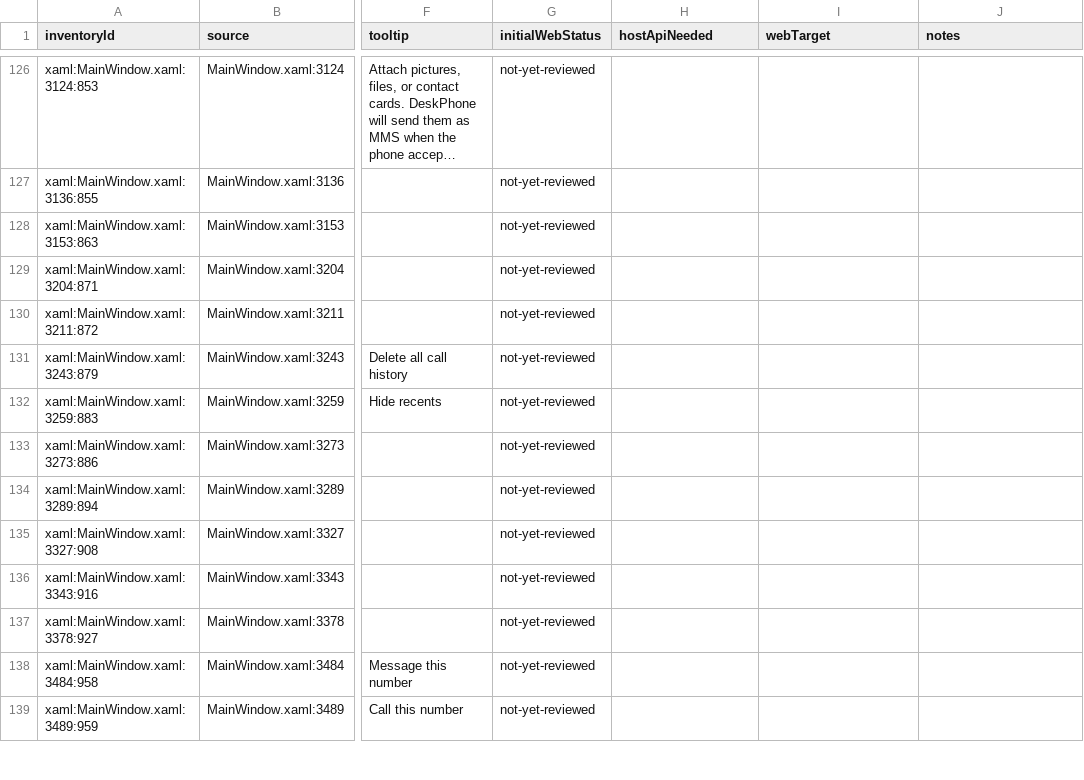
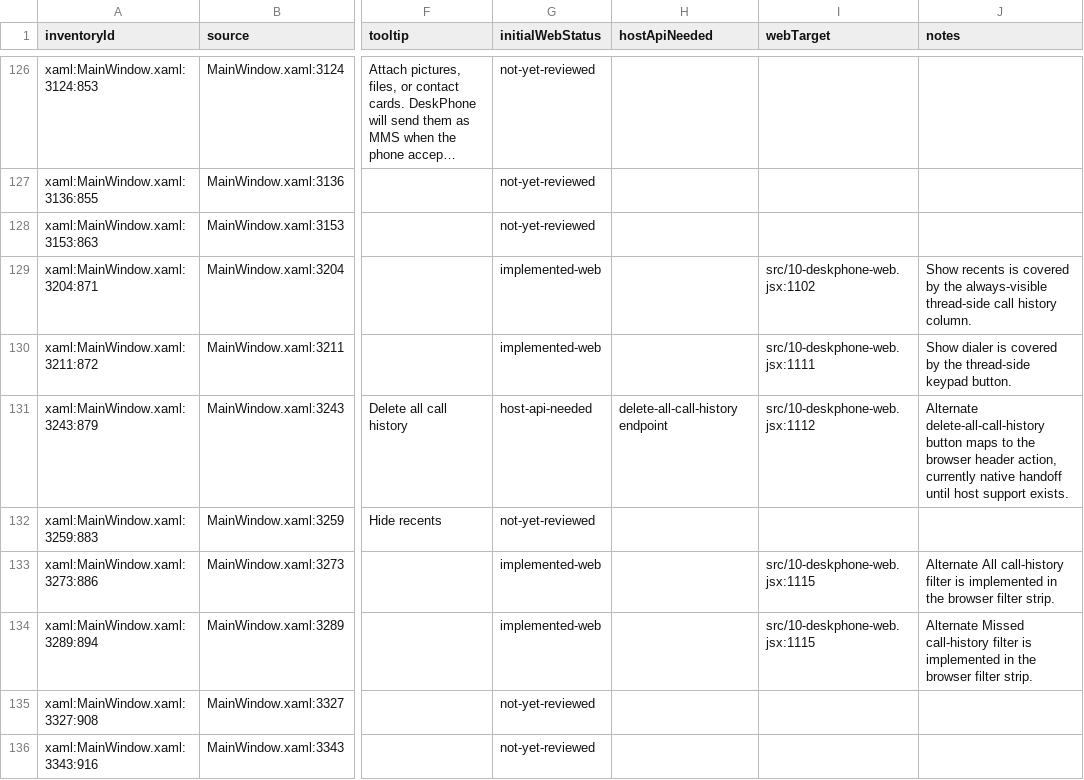
Before and after one commit to addedlife/onetaskfocuser, a CSV file: docs/deskphone-parity/deskphone-web-parity-map.csv, drawn as a sheet; only a part is shown, gaps mark what is left out; the shorter side is filled out with more unchanged rows; long unchanged cells end in …; the diff names each change by its address in the sheet, - before the commit and + after, or states it on an @@ line.

Commit message:
docs: map DeskPhone web alternate call history controls

```diff
--- a/docs/deskphone-parity/deskphone-web-parity-map.csv
+++ b/docs/deskphone-parity/deskphone-web-parity-map.csv
-G129:G130 (initialWebStatus): not-yet-reviewed
+G129:G130 (initialWebStatus): implemented-web
-I129 (webTarget): (empty)
+I129 (webTarget): src/10-deskphone-web.jsx:1102
-J129 (notes): (empty)
+J129 (notes): Show recents is covered by the always-visible thread-side call history column.
-I130 (webTarget): (empty)
+I130 (webTarget): src/10-deskphone-web.jsx:1111
-J130 (notes): (empty)
+J130 (notes): Show dialer is covered by the thread-side keypad button.
-G131 (initialWebStatus): not-yet-reviewed
+G131 (initialWebStatus): host-api-needed
-H131 (hostApiNeeded): (empty)
+H131 (hostApiNeeded): delete-all-call-history endpoint
-I131 (webTarget): (empty)
+I131 (webTarget): src/10-deskphone-web.jsx:1112
-J131 (notes): (empty)
+J131 (notes): Alternate delete-all-call-history button maps to the browser header action, currently native handoff until host support exists.
-G133:G134 (initialWebStatus): not-yet-reviewed
+G133:G134 (initialWebStatus): implemented-web
-I133:I134 (webTarget): (empty)
+I133:I134 (webTarget): src/10-deskphone-web.jsx:1115
-J133 (notes): (empty)
+J133 (notes): Alternate All call-history filter is implemented in the browser filter strip.
-J134 (notes): (empty)
+J134 (notes): Alternate Missed call-history filter is implemented in the browser filter strip.
```
Also changed, not shown: 4 other files.
